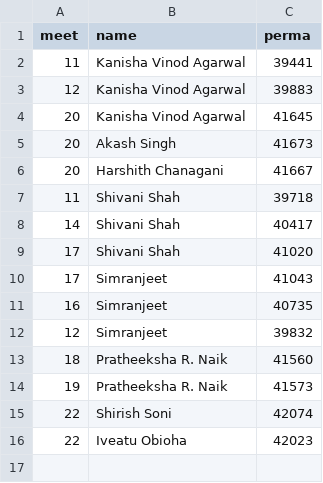
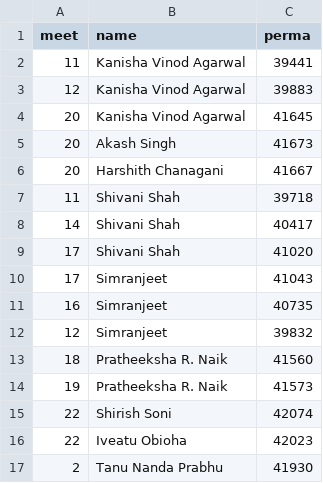
Before and after one commit to dhhepting/dhhepting.github.io, a CSV file: _data/teaching/annotations/CS-428_828-201930.csv, drawn as a sheet.

```diff
--- a/_data/teaching/annotations/CS-428_828-201930.csv
+++ b/_data/teaching/annotations/CS-428_828-201930.csv
@@ -16 +16,2 @@ meet,name,perma
 22,Iveatu Obioha,42023
+2,Tanu Nanda Prabhu,41930
```
Also changed, not shown: 5 other files.
